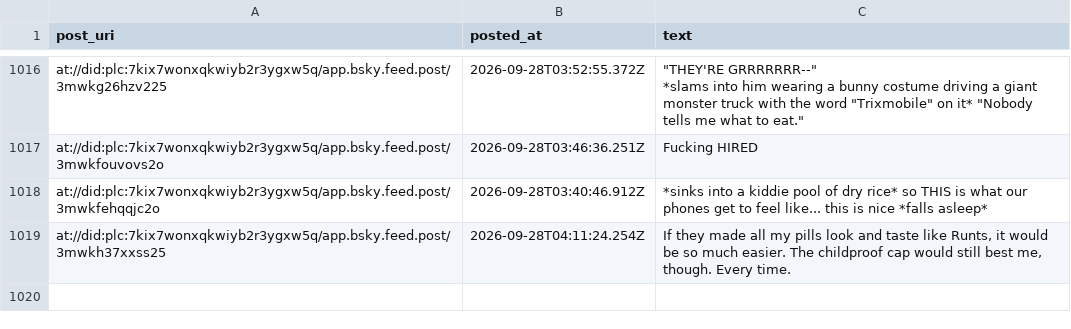
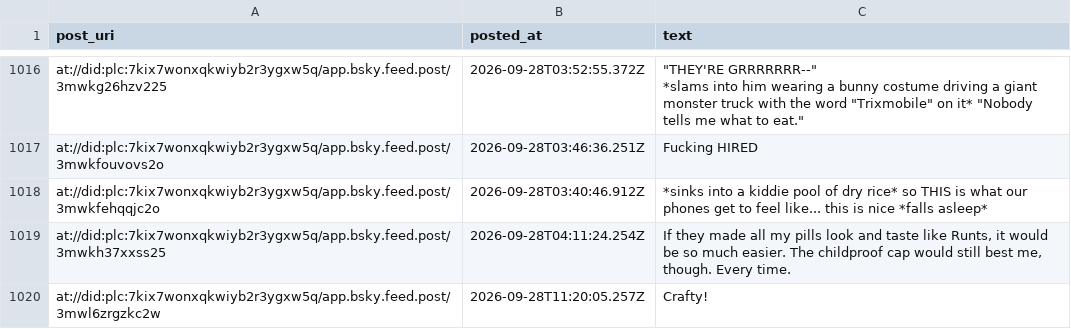
Before and after one commit to IcarusQD/bluesky-collector, a CSV file: data/posts.csv, drawn as a sheet; only a part is shown, gaps mark what is left out.

```diff
--- a/data/posts.csv
+++ b/data/posts.csv
@@ -1234 +1234,2 @@ at://did:plc:7kix7wonxqkwiyb2r3ygxw5q/app.bsky.feed.post/3mwkfehqqjc2o,2026-09-2
 at://did:plc:7kix7wonxqkwiyb2r3ygxw5q/app.bsky.feed.post/3mwkh37xxss25,2026-09-28T04:11:24.254Z,"If they made all my pills look and taste like Runts, it would be so much easier. The childproof cap would still best me, though. Every time."
+at://did:plc:7kix7wonxqkwiyb2r3ygxw5q/app.bsky.feed.post/3mwl6zrgzkc2w,2026-09-28T11:20:05.257Z,Crafty!
```
